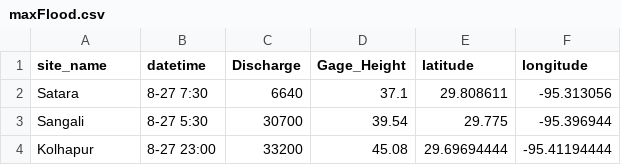
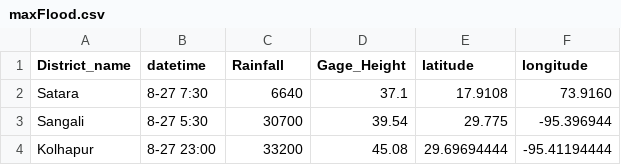
Before and after one commit to AniketJadhav902/Watson, a CSV file: maxFlood.csv, drawn as a sheet.

Commit message:
Update maxFlood.csv

```diff
--- a/maxFlood.csv
+++ b/maxFlood.csv
@@ -1,3 +1,3 @@
-site_name,datetime,Discharge,Gage_Height,latitude,longitude
-Satara,8-27 7:30,6640,37.1,29.808611,-95.313056
+District_name,datetime,Rainfall,Gage_Height,latitude,longitude
+Satara,8-27 7:30,6640,37.1,17.9108,73.9160
 Sangali,8-27 5:30,30700,39.54,29.775,-95.396944
```
